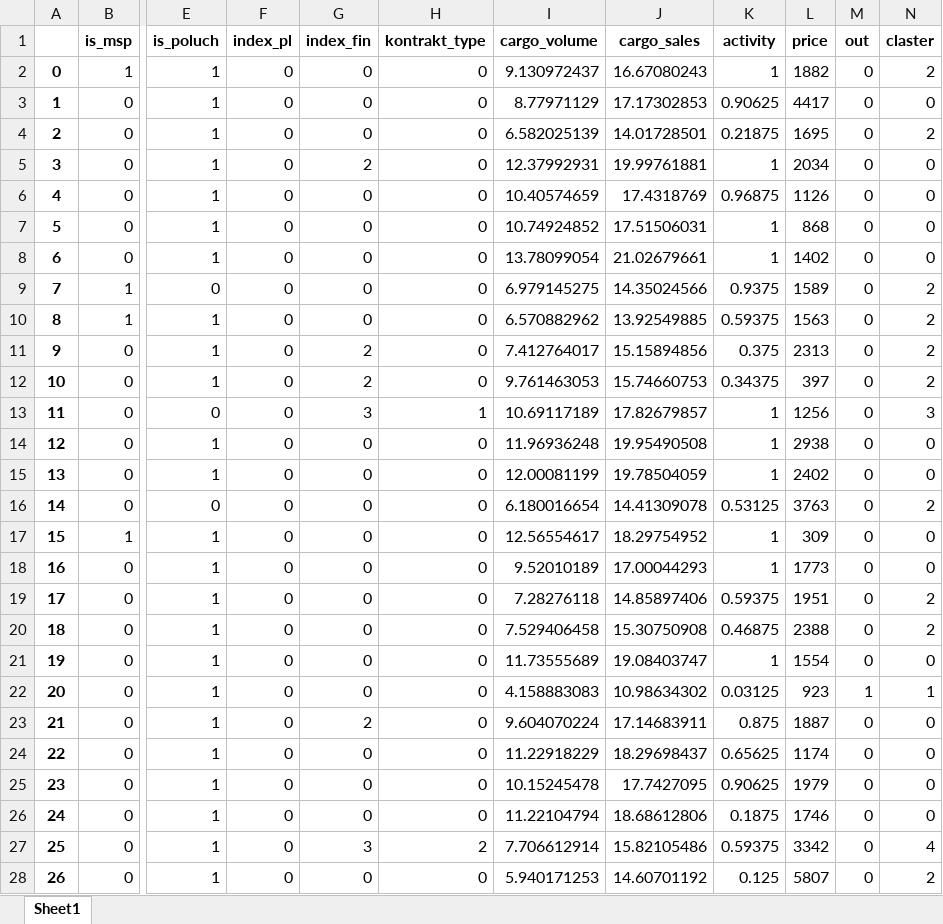
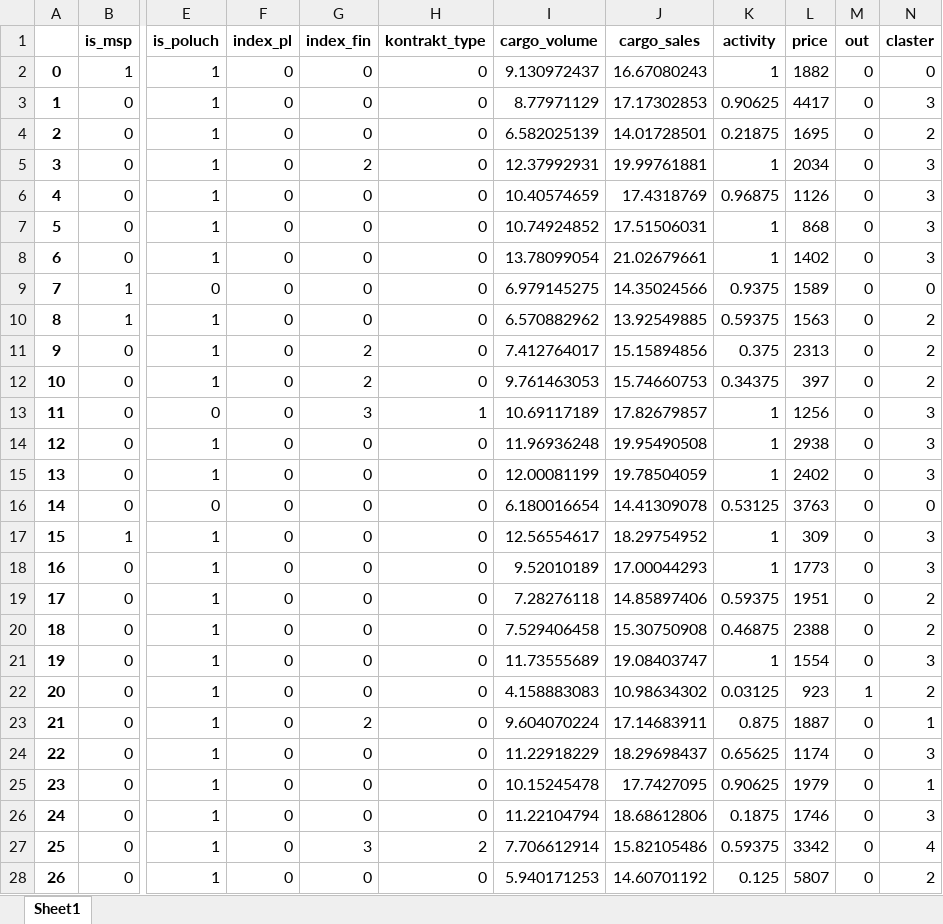
Before and after one commit to vadimkudesnik/tcfto, an Excel workbook: dataset/output.xlsx, sheet Sheet1, drawn as a sheet; only a part is shown, gaps mark what is left out; values as stored, in another font and other column widths than the file's, no borders; the diff covers the shown part only; the diff names each change by its address in the sheet, - before the commit and + after, or states it on an @@ line.

Commit message:
vadim

```diff
--- a/dataset/output.xlsx (sheet Sheet1)
+++ b/dataset/output.xlsx (sheet Sheet1)
-N2 (claster): 2
+N2 (claster): 0
-N3 (claster): 0
+N3 (claster): 3
-N5:N8 (claster): 0
+N5:N8 (claster): 3
-N9 (claster): 2
+N9 (claster): 0
-N14:N15 (claster): 0
+N14:N15 (claster): 3
-N16 (claster): 2
+N16 (claster): 0
-N17:N18 (claster): 0
+N17:N18 (claster): 3
-N21 (claster): 0
+N21 (claster): 3
-N22 (claster): 1
+N22 (claster): 2
-N23 (claster): 0
+N23 (claster): 1
-N24 (claster): 0
+N24 (claster): 3
-N25 (claster): 0
+N25 (claster): 1
-N26 (claster): 0
+N26 (claster): 3
```
Also changed, not shown: 17 edited cells elsewhere in this sheet.
